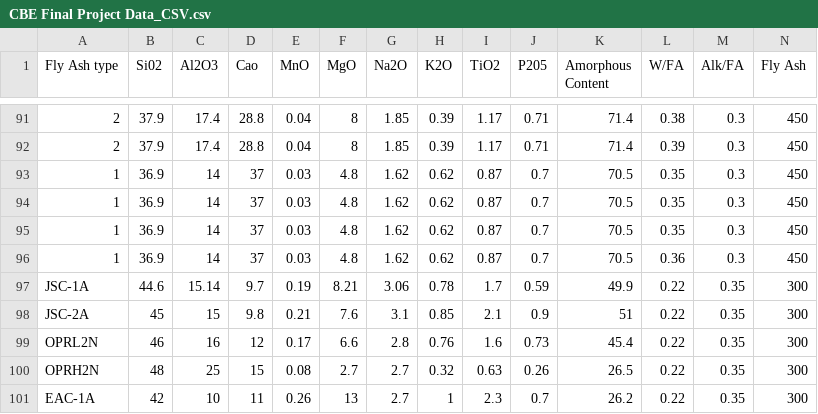
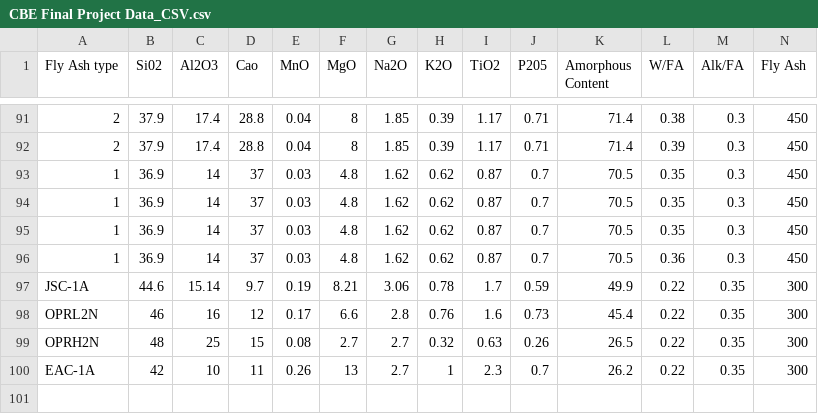
Before and after one commit to sb5213/CBE512_Final_Project, a CSV file: CBE Final Project Data_CSV.csv, drawn as a sheet; only a part is shown, gaps mark what is left out; rows hold the shown columns only; the diff names each change by its address in the sheet, - before the commit and + after, or states it on an @@ line.

Commit message:
Update CBE Final Project Data_CSV.csv

```diff
--- a/CBE Final Project Data_CSV.csv
+++ b/CBE Final Project Data_CSV.csv
-row 98: JSC-2A | 45 | 15 | 9.8 | 0.21 | 7.6 | 3.1 | 0.85 | 2.1 | 0.9 | 51 | 0.22 | 0.35 | 300
```
